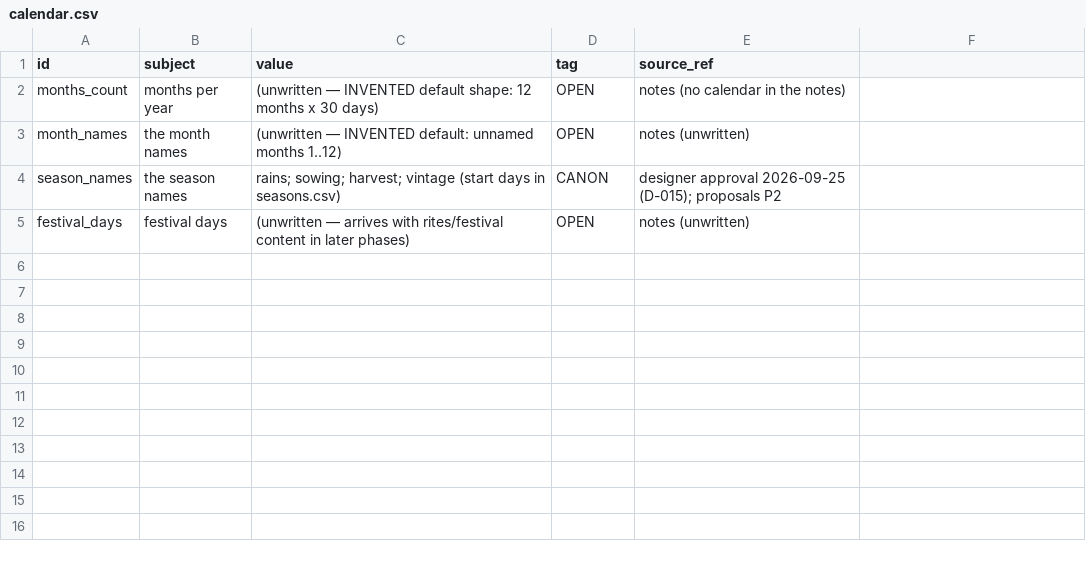
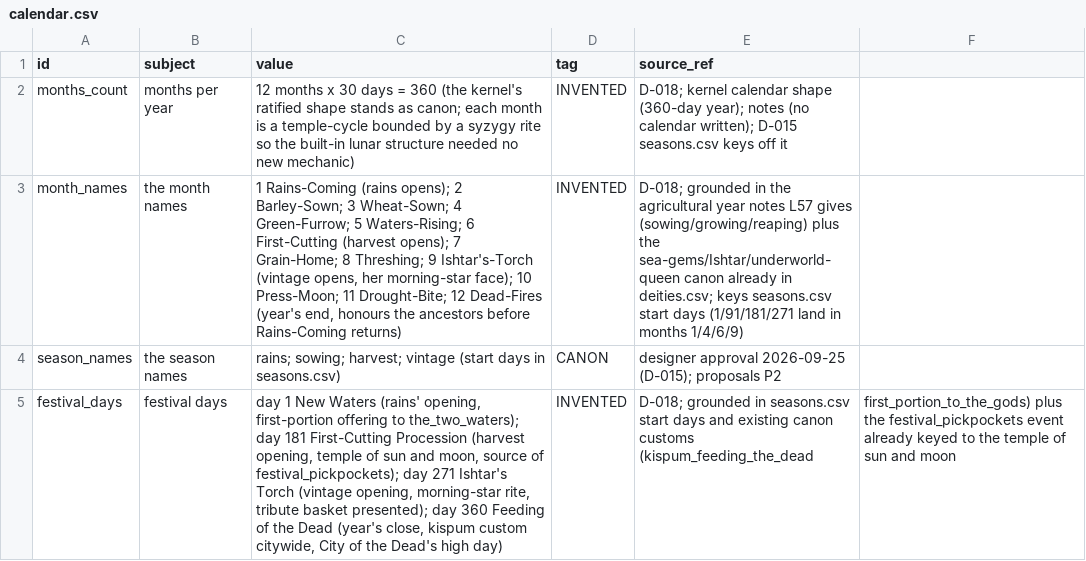
Before and after one commit to CodePhantom-1/schizo-game, a CSV file: db/canon/calendar.csv, drawn as a sheet; the diff names each change by its address in the sheet, - before the commit and + after, or states it on an @@ line.

```diff
--- a/db/canon/calendar.csv
+++ b/db/canon/calendar.csv
-C2 (value): (unwritten — INVENTED default shape: 12 months x 30 days)
+C2 (value): 12 months x 30 days = 360 (the kernel's ratified shape stands as canon; each month is a temple-cycle bounded by a syzygy rite so the built-in lunar structure needed no new mechanic)
-D2:D3 (tag): OPEN
+D2:D3 (tag): INVENTED
-E2 (source_ref): notes (no calendar in the notes)
+E2 (source_ref): D-018; kernel calendar shape (360-day year); notes (no calendar written); D-015 seasons.csv keys off it
-C3 (value): (unwritten — INVENTED default: unnamed months 1..12)
+C3 (value): 1 Rains-Coming (rains opens); 2 Barley-Sown; 3 Wheat-Sown; 4 Green-Furrow; 5 Waters-Rising; 6 First-Cutting (harvest opens); 7 Grain-Home; 8 Threshing; 9 Ishtar's-Torch (vintage opens, her morning-star face); 10 Press-Moon; 11 Drought-Bite; 12 Dead-Fires (year's end, honours the ancestors before Rains-Coming returns)
-E3 (source_ref): notes (unwritten)
+E3 (source_ref): D-018; grounded in the agricultural year notes L57 gives (sowing/growing/reaping) plus the sea-gems/Ishtar/underworld-queen canon already in deities.csv; keys seasons.csv start days (1/91/181/271 land in months 1/4/6/9)
-C5 (value): (unwritten — arrives with rites/festival content in later phases)
+C5 (value): day 1 New Waters (rains' opening, first-portion offering to the_two_waters); day 181 First-Cutting Procession (harvest opening, temple of sun and moon, source of festival_pickpockets); day 271 Ishtar's Torch (vintage opening, morning-star rite, tribute basket presented); day 360 Feeding of the Dead (year's close, kispum custom citywide, City of the Dead's high day)
-D5 (tag): OPEN
+D5 (tag): INVENTED
-E5 (source_ref): notes (unwritten)
+E5 (source_ref): D-018; grounded in seasons.csv start days and existing canon customs (kispum_feeding_the_dead
-F5: (empty)
+F5: first_portion_to_the_gods) plus the festival_pickpockets event already keyed to the temple of sun and moon
```
Also changed, not shown: db/canon/cities.csv, db/canon/deities.csv, 7 other files.
